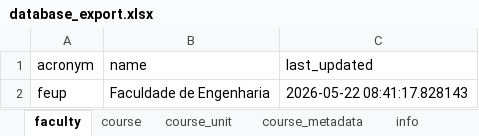
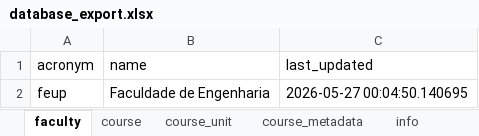
Before and after one commit to gamicmf/uporto-schedule-scrapper_exame_schedule, an Excel workbook: src/scrapper/database/dbs/files_csv/database_export.xlsx, sheet faculty, drawn as a sheet; values as stored, in another font and other column widths than the file's, no borders; the diff names each change by its address in the sheet, - before the commit and + after, or states it on an @@ line.

```diff
--- a/src/scrapper/database/dbs/files_csv/database_export.xlsx (sheet faculty)
+++ b/src/scrapper/database/dbs/files_csv/database_export.xlsx (sheet faculty)
-C2 (last_updated): 2026-05-22 08:41:17.828143
+C2 (last_updated): 2026-05-27 00:04:50.140695
```
Also changed, not shown: sheet course, sheet course_unit, sheet course_group, sheet course_unit_course_group, sheet course_metadata, sheet info, other sheet tabs, 5 other files.
